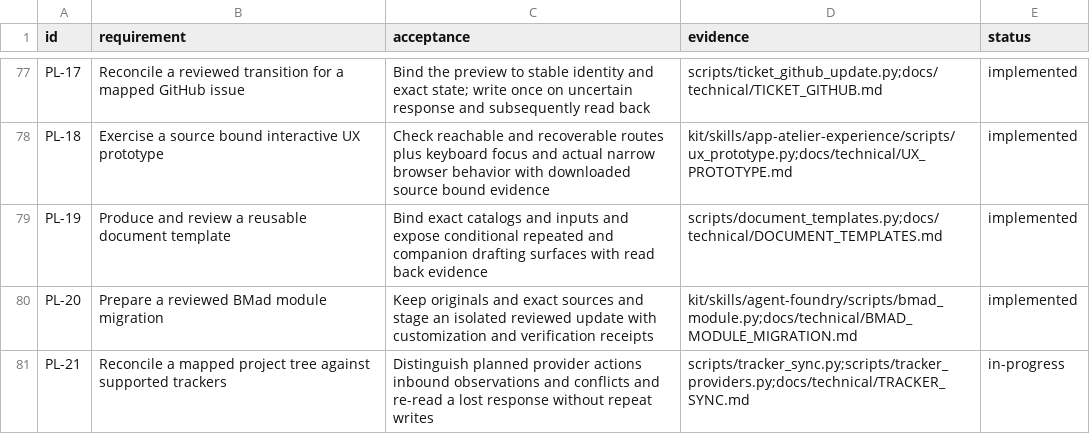
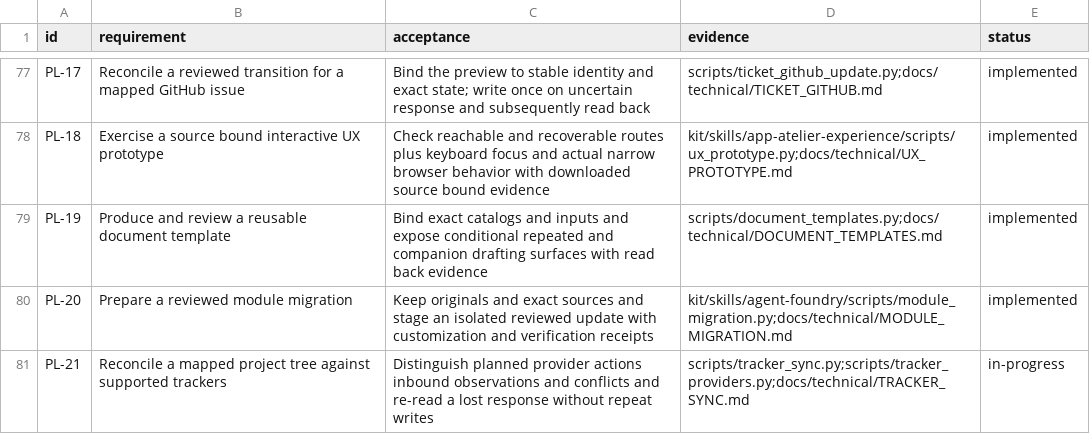
Before and after one commit to alex-hohaizel/codex-agents, a CSV file: governance/requirements.csv, drawn as a sheet; only a part is shown, gaps mark what is left out.

```diff
--- a/governance/requirements.csv
+++ b/governance/requirements.csv
@@ -79,3 +79,3 @@ PL-18,Exercise a source bound interactive UX prototype,Check reachable and recov
 PL-19,Produce and review a reusable document template,Bind exact catalogs and inputs and expose conditional repeated and companion drafting surfaces with read back evidence,scripts/document_templates.py;docs/technical/DOCUMENT_TEMPLATES.md,implemented
-PL-20,Prepare a reviewed BMad module migration,Keep originals and exact sources and stage an isolated reviewed update with customization and verification receipts,kit/skills/agent-foundry/scripts/bmad_module.py;docs/technical/BMAD_MODULE_MIGRATION.md,implemented
+PL-20,Prepare a reviewed module migration,Keep originals and exact sources and stage an isolated reviewed update with customization and verification receipts,kit/skills/agent-foundry/scripts/module_migration.py;docs/technical/MODULE_MIGRATION.md,implemented
 PL-21,Reconcile a mapped project tree against supported trackers,Distinguish planned provider actions inbound observations and conflicts and re-read a lost response without repeat writes,scripts/tracker_sync.py;scripts/tracker_providers.py;docs/technical/TRACKER_SYNC.md,in-progress
```
Also changed, not shown: 40 other files.
